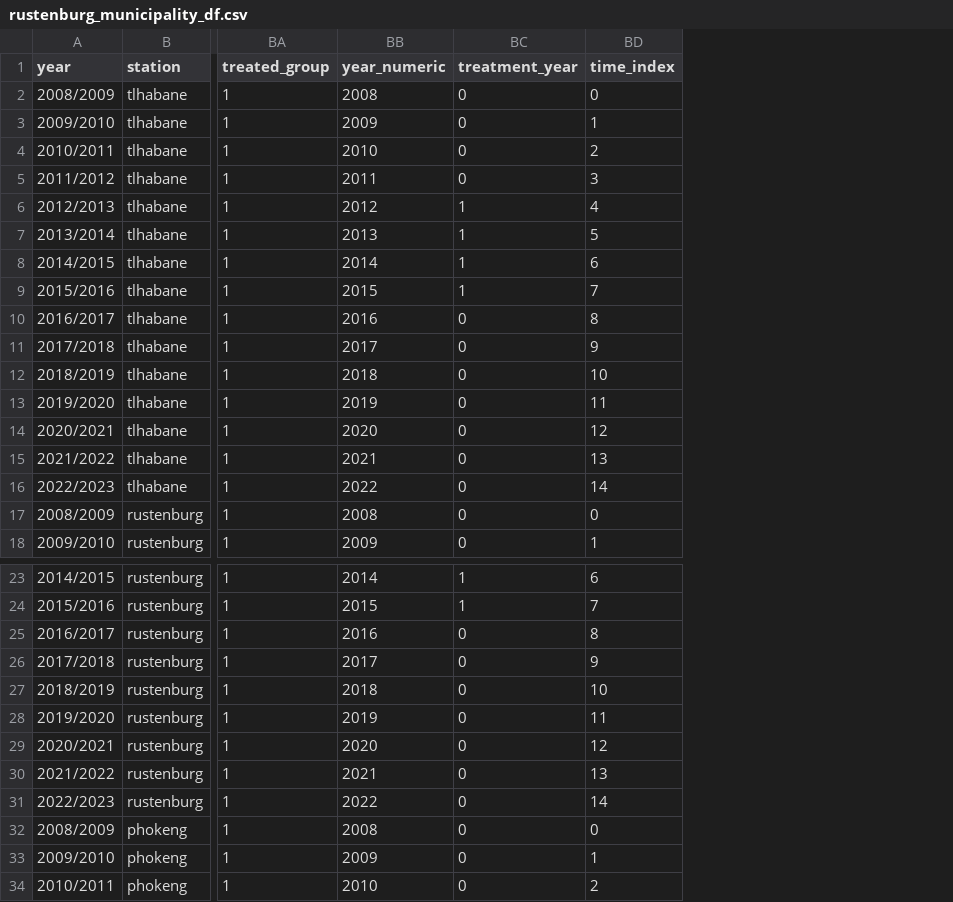
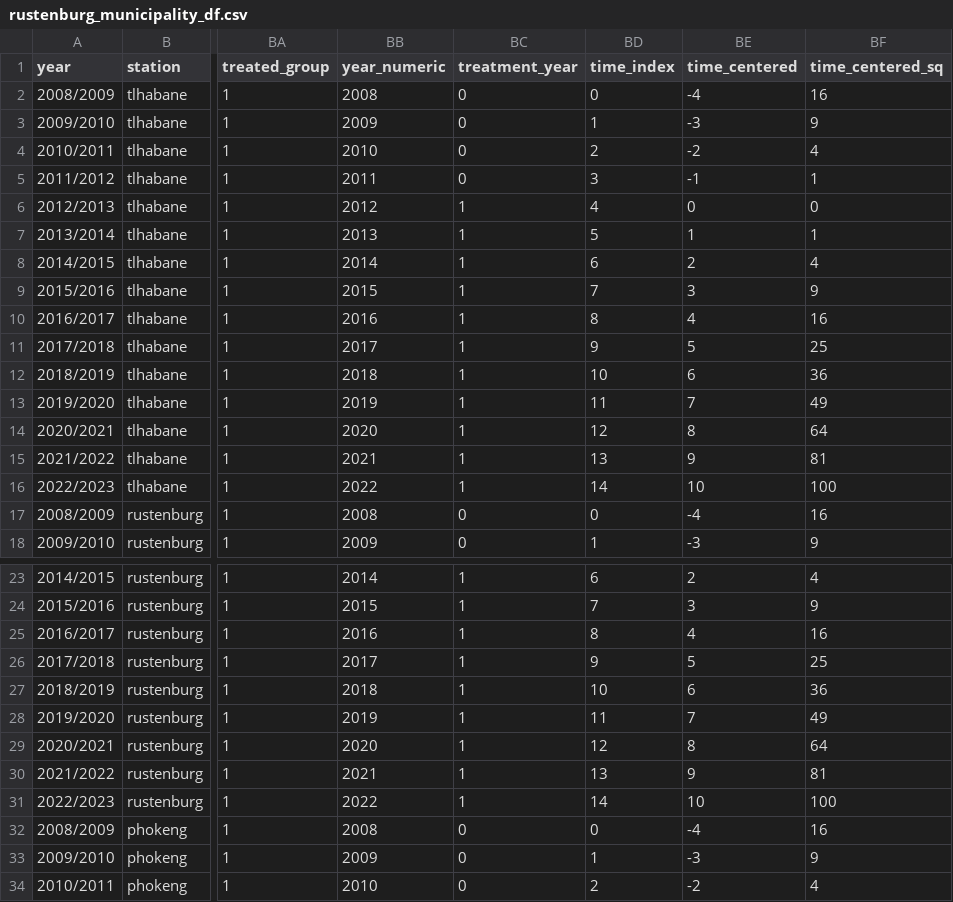
Before and after one commit to letho-skhosana/Crime-Commissions-and-Citizen-Reporting, a CSV file: data/rustenburg_municipality_df.csv, drawn as a sheet; only a part is shown, gaps mark what is left out; the diff covers the shown part only; the diff names each change by its address in the sheet, - before the commit and + after, or states it on an @@ line.

```diff
--- a/data/rustenburg_municipality_df.csv
+++ b/data/rustenburg_municipality_df.csv
+column BE (time_centered), rows 2-18: -4 | -3 | -2 | -1 | 0 | 1 | 2 | 3 | 4 | 5 | 6 | 7 | 8 | 9 | 10 | -4 | -3; rows 23-34: 2 | 3 | 4 | 5 | 6 | 7 | 8 | 9 | 10 | -4 | -3 | -2
+column BF (time_centered_sq), rows 2-18: 16 | 9 | 4 | 1 | 0 | 1 | 4 | 9 | 16 | 25 | 36 | 49 | 64 | 81 | 100 | 16 | 9; rows 23-34: 4 | 9 | 16 | 25 | 36 | 49 | 64 | 81 | 100 | 16 | 9 | 4
-BC10:BC16 (treatment_year): 0
+BC10:BC16 (treatment_year): 1
-BC25:BC31 (treatment_year): 0
+BC25:BC31 (treatment_year): 1
```
Also changed, not shown: 42 edited cells elsewhere in this file, 9 other files.
